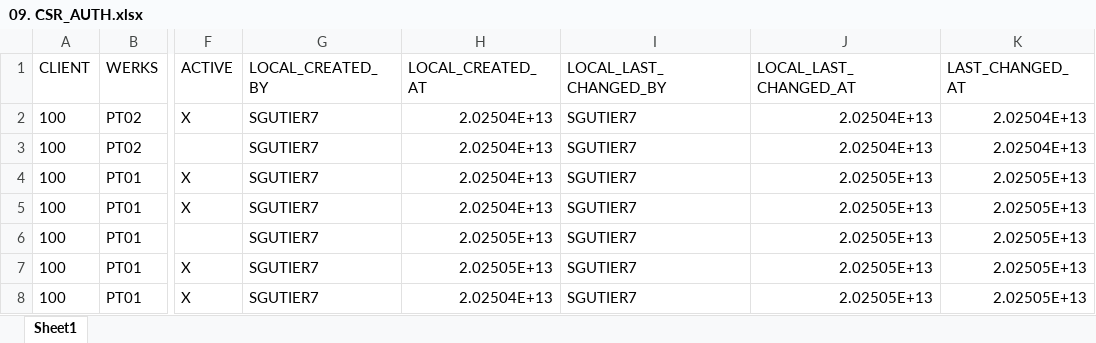
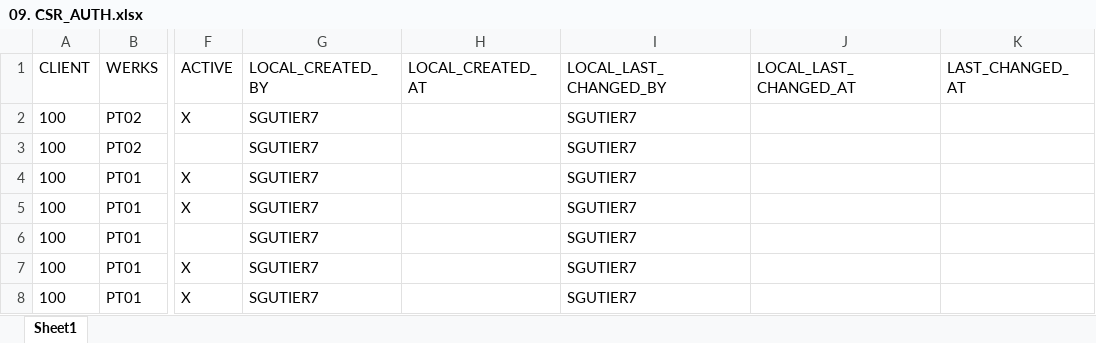
Before and after one commit to Jitendra-cloud/VSCode_All_Projects, an Excel workbook: Desktop Files - Mix/02. Data - EclipseApps/01. Live Project/09. CSR_AUTH.xlsx, sheet Sheet1, drawn as a sheet; only a part is shown, gaps mark what is left out; values as stored, in another font and other column widths than the file's, no borders; the diff names each change by its address in the sheet, - before the commit and + after, or states it on an @@ line.

```diff
--- a/Desktop Files - Mix/02. Data - EclipseApps/01. Live Project/09. CSR_AUTH.xlsx (sheet Sheet1)
+++ b/Desktop Files - Mix/02. Data - EclipseApps/01. Live Project/09. CSR_AUTH.xlsx (sheet Sheet1)
-H2:H5 (LOCAL_CREATED_AT): 2.02504E+13
+H2:H5 (LOCAL_CREATED_AT): (empty)
-J2:J3 (LOCAL_LAST_CHANGED_AT): 2.02504E+13
+J2:J3 (LOCAL_LAST_CHANGED_AT): (empty)
-K2:K3 (LAST_CHANGED_AT): 2.02504E+13
+K2:K3 (LAST_CHANGED_AT): (empty)
-J4:J8 (LOCAL_LAST_CHANGED_AT): 2.02505E+13
+J4:J8 (LOCAL_LAST_CHANGED_AT): (empty)
-K4:K8 (LAST_CHANGED_AT): 2.02505E+13
+K4:K8 (LAST_CHANGED_AT): (empty)
-H6:H7 (LOCAL_CREATED_AT): 2.02505E+13
+H6:H7 (LOCAL_CREATED_AT): (empty)
-H8 (LOCAL_CREATED_AT): 2.02504E+13
+H8 (LOCAL_CREATED_AT): (empty)
```
Also changed, not shown: Desktop Files - Mix/02. Data - EclipseApps/01. Live Project/10. CSR_HEAD.xlsx, 4 other files.
